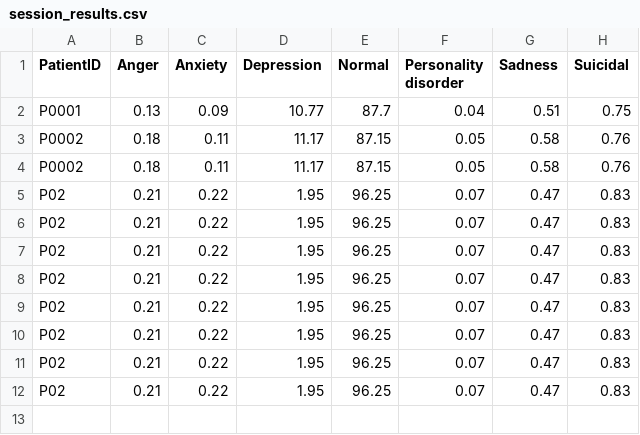
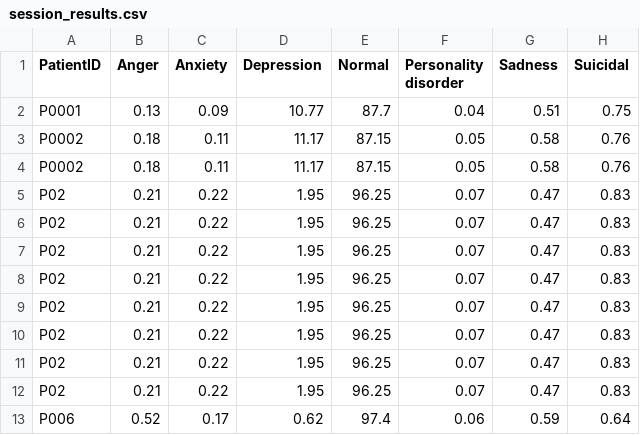
Before and after one commit to Sutanu-59/Emotion_Analysis, a CSV file: data/session_results.csv, drawn as a sheet; the diff names each change by its address in the sheet, - before the commit and + after, or states it on an @@ line.

Commit message:
Update session results from Streamlit app

```diff
--- a/data/session_results.csv
+++ b/data/session_results.csv
+row 13: P006 | 0.52 | 0.17 | 0.62 | 97.4 | 0.06 | 0.59 | 0.64
```
